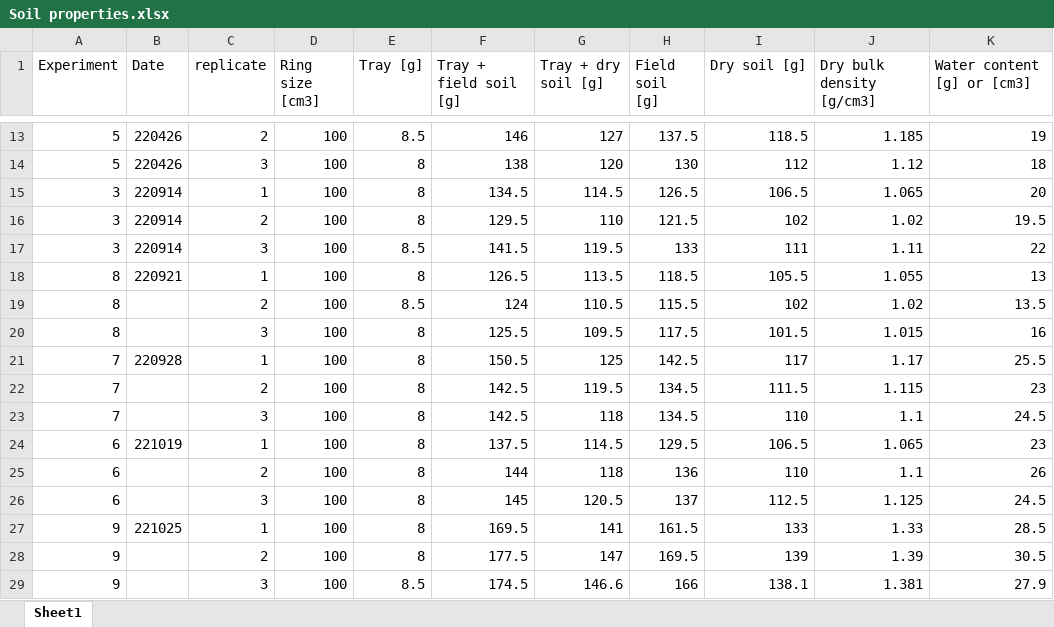
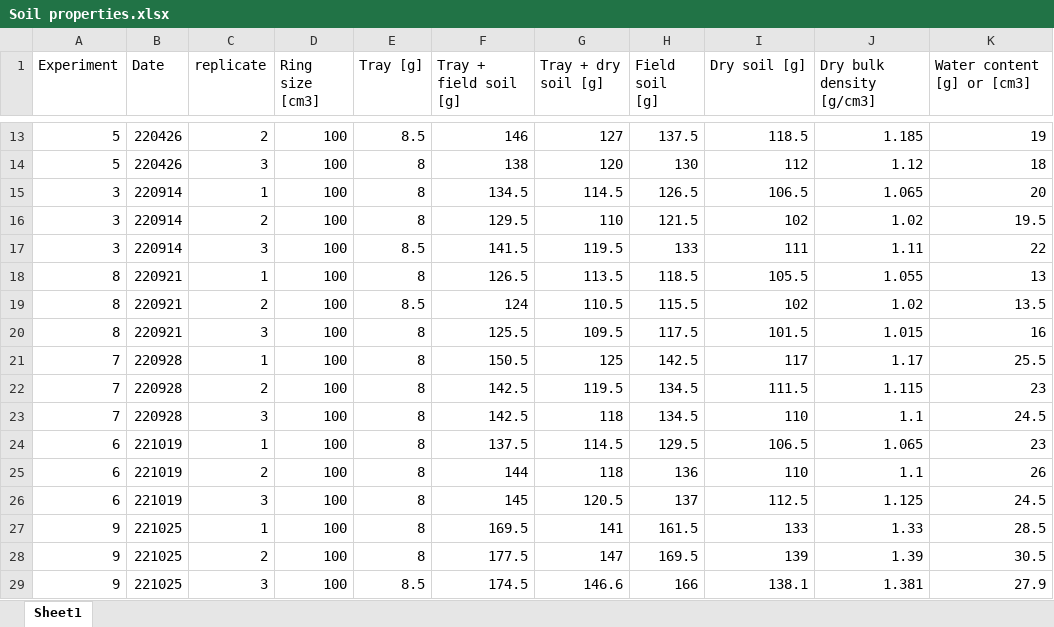
Before and after one commit to AU-BCE-EE/Pedersen-2026-STABIL, an Excel workbook: auxiliary-data/Soil properties.xlsx, sheet Sheet1, drawn as a sheet; only a part is shown, gaps mark what is left out; values as stored, in another font and other column widths than the file's, no borders; the diff names each change by its address in the sheet, - before the commit and + after, or states it on an @@ line.

```diff
--- a/auxiliary-data/Soil properties.xlsx (sheet Sheet1)
+++ b/auxiliary-data/Soil properties.xlsx (sheet Sheet1)
-B19:B20 (Date): (empty)
+B19:B20 (Date): 220921
-B22:B23 (Date): (empty)
+B22:B23 (Date): 220928
-B25:B26 (Date): (empty)
+B25:B26 (Date): 221019
-B28:B29 (Date): (empty)
+B28:B29 (Date): 221025
```
Also changed, not shown: auxiliary-data/slurry properties.xlsx, 1 other file.
